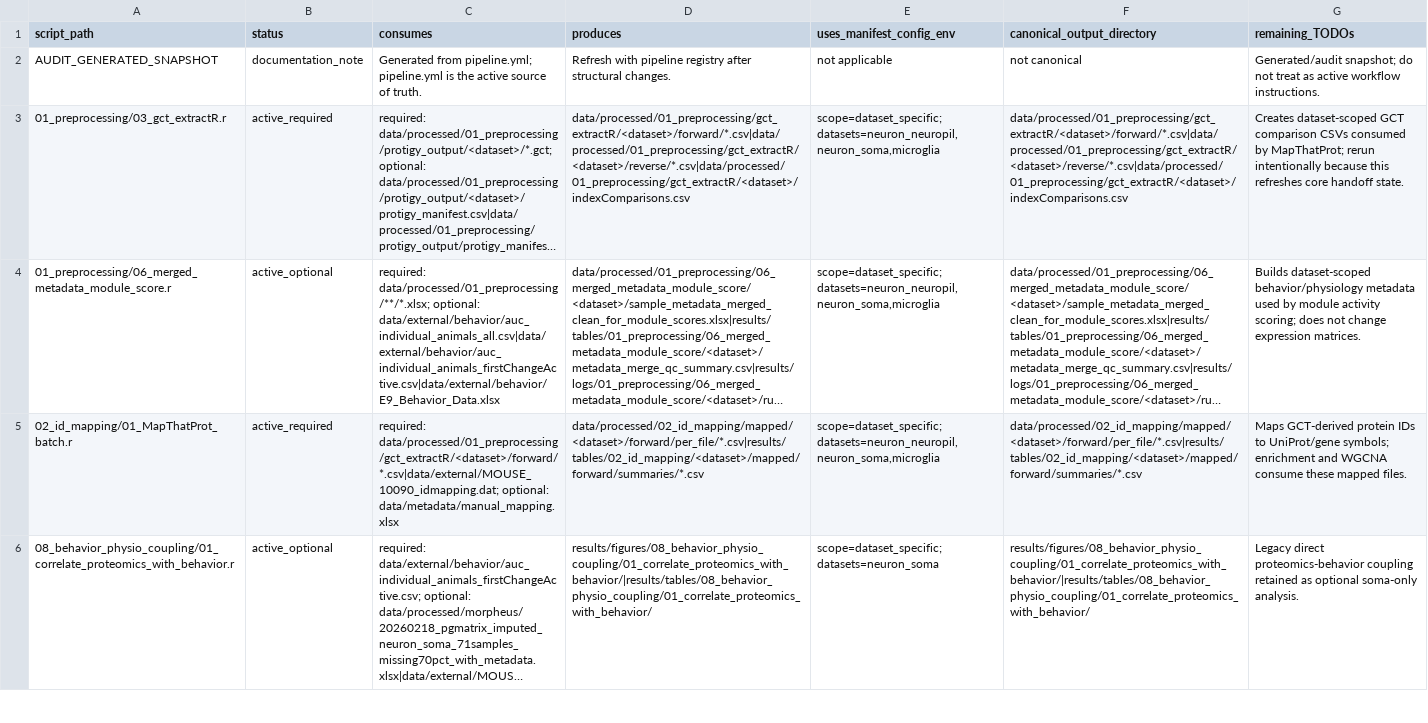
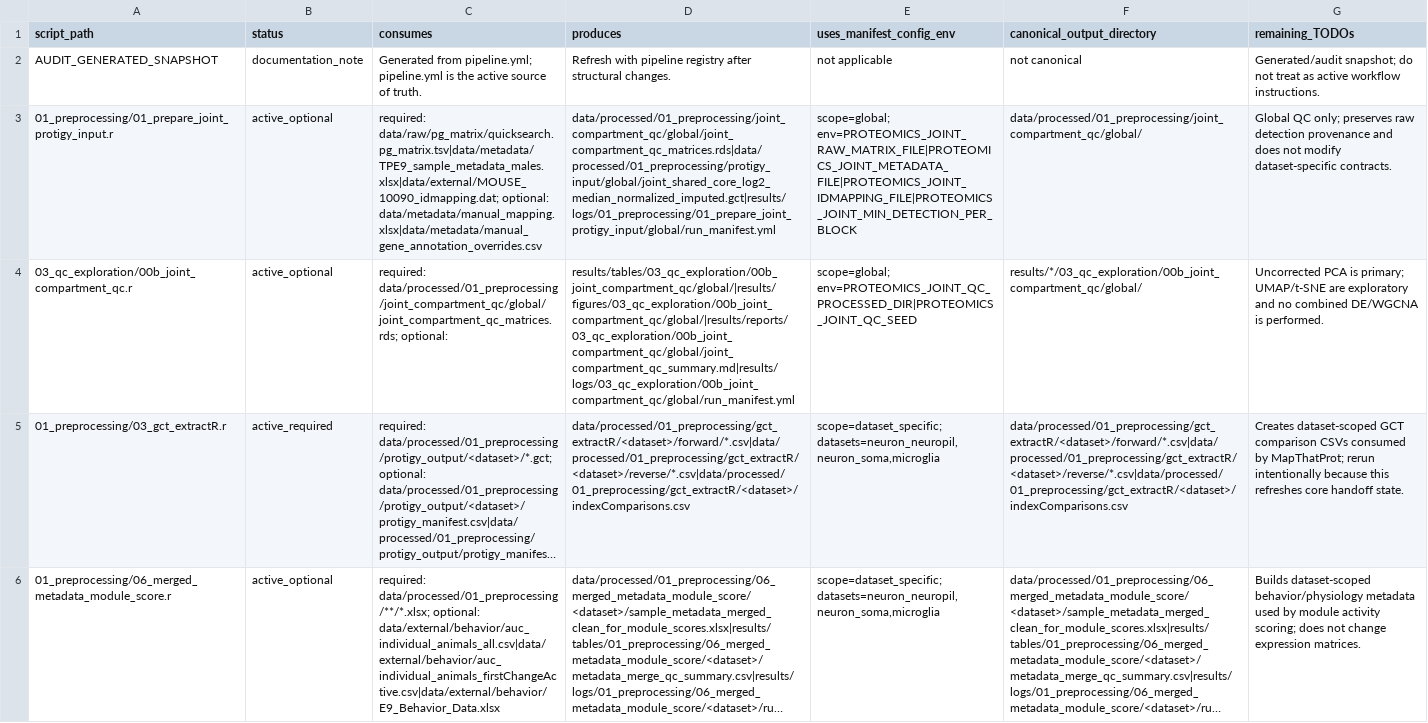
Before and after one commit to topohl/pRoteomics, a TSV file: docs/active_script_io_audit.tsv, drawn as a sheet; only a part is shown; the shorter side is filled out with more unchanged rows; long unchanged cells end in …; the diff names each change by its address in the sheet, - before the commit and + after, or states it on an @@ line.

Commit message:
Add global joint compartment QC pipeline
Introduces a two-script global QC pipeline for cross-compartment proteomics analysis:

- `01_preprocessing/01_prepare_joint_protigy_input.r`: builds balanced shared-core, complete-case, and broad-union feature sets from the unified raw protein-group matrix, applies joint log2/sample-median normalization and label-blind protein-wise median imputation, and exports a strict GCT v1.3 file for ProTIGY.
- `03_qc_exploration/00b_joint_compartment_qc.r`: consumes the prepared bundle for uncorrected PCA, metadata associations, correlations/clustering, and exploratory fixed-seed UMAP/t-SNE.
- `R/joint_compartment_qc_utils.R`: shared helpers for metadata alignment, feature filtering, normalization, imputation, GCT I/O, and raw detection provenance.
- Updates `04c_marker_detectability_and_wgcna_bridge.r` and `05_empirical_roi_marker_discovery.r` to distinguish raw observed detection rate from post-imputation availability.
- Adds `tests/testthat/test-joint-compartment-qc.R` with coverage for the new utilities.
- Updates `pipeline.yml`, `docs/INPUT_CONTRACTS.md`, `docs/active_script_io_audit.tsv`, and `03_qc_exploration/README.md` accordingly.

```diff
--- a/docs/active_script_io_audit.tsv
+++ b/docs/active_script_io_audit.tsv
+row 3: 01_preprocessing/01_prepare_joint_protigy_input.r | active_optional | required: data/raw/pg_matrix/quicksearch.pg_matrix.tsv|data/metadata/TPE9_sample_metadata_males.xlsx|data/external/MOUSE_10090_idmapping.dat; optional: data/metadata/manual_mapping.xlsx|data/metadata/manual_gene_annotation_overrides.csv | data/processed/01_preprocessing/joint_compartment_qc/global/joint_compartment_qc_matrices.rds|data/processed/01_preprocessing/protigy_input/global/joint_shared_core_log2_median_normalized_imputed.gct|results/logs/01_preprocessing/01_prepare_joint_protigy_input/global/run_manifest.yml | scope=global; env=PROTEOMICS_JOINT_RAW_MATRIX_FILE|PROTEOMICS_JOINT_METADATA_FILE|PROTEOMICS_JOINT_IDMAPPING_FILE|PROTEOMICS_JOINT_MIN_DETECTION_PER_BLOCK | data/processed/01_preprocessing/joint_compartment_qc/global/ | Global QC only; preserves raw detection provenance and does not modify dataset-specific contracts.
+row 4: 03_qc_exploration/00b_joint_compartment_qc.r | active_optional | required: data/processed/01_preprocessing/joint_compartment_qc/global/joint_compartment_qc_matrices.rds; optional: | results/tables/03_qc_exploration/00b_joint_compartment_qc/global/|results/figures/03_qc_exploration/00b_joint_compartment_qc/global/|results/reports/03_qc_exploration/00b_joint_compartment_qc/global/joint_compartment_qc_summary.md|results/logs/03_qc_exploration/00b_joint_compartment_qc/global/run_manifest.yml | scope=global; env=PROTEOMICS_JOINT_QC_PROCESSED_DIR|PROTEOMICS_JOINT_QC_SEED | results/*/03_qc_exploration/00b_joint_compartment_qc/global/ | Uncorrected PCA is primary; UMAP/t-SNE are exploratory and no combined DE/WGCNA is performed.
```
Also changed, not shown: 10 other files.
